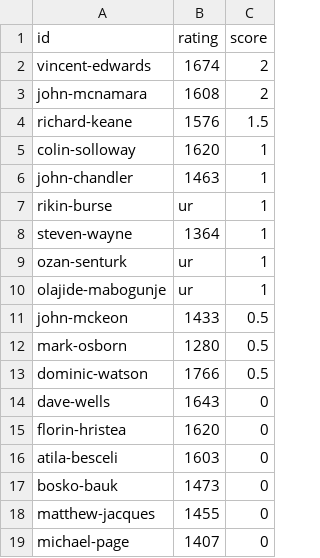
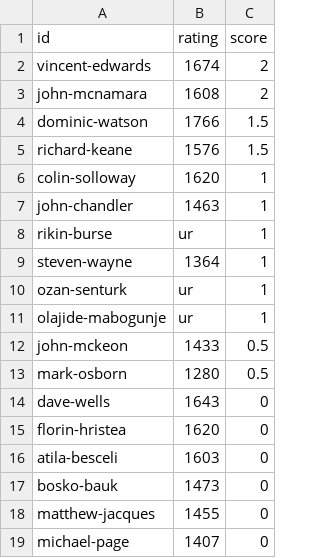
Before and after one commit to MiltonKeynesChessClub/clubwebsite, a CSV file: _data/results/internal/2025/u1800swiss/players.csv, drawn as a sheet.

```diff
--- a/_data/results/internal/2025/u1800swiss/players.csv
+++ b/_data/results/internal/2025/u1800swiss/players.csv
@@ -3,2 +3,3 @@ vincent-edwards,1674,2
 john-mcnamara,1608,2
+dominic-watson,1766,1.5
 richard-keane,1576,1.5
@@ -12,3 +13,2 @@ john-mckeon,1433,0.5
 mark-osborn,1280,0.5
-dominic-watson,1766,0.5
 dave-wells,1643,0
```
Also changed, not shown: _data/results/internal/2025/u1800swiss/pairings.csv.
